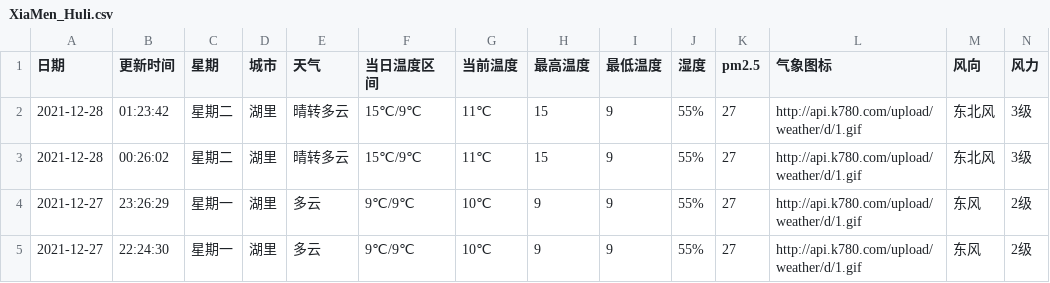
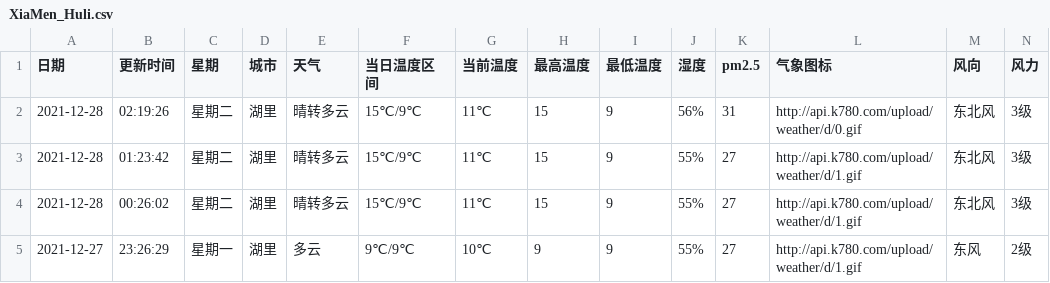
Before and after one commit to HeroLH/test-action, a CSV file: weather/XiaMen_Huli.csv, drawn as a sheet; only a part is shown; the shorter side is filled out with more unchanged rows.

```diff
--- a/weather/XiaMen_Huli.csv
+++ b/weather/XiaMen_Huli.csv
@@ -1,2 +1,3 @@
 日期,更新时间,星期,城市,天气,当日温度区间,当前温度,最高温度,最低温度,湿度,pm2.5,气象图标,风向,风力
+2021-12-28,02:19:26,星期二,湖里,晴转多云,15℃/9℃,11℃,15,9,56%,31,http://api.k780.com/upload/weather/d/0.gif,东北风,3级
 2021-12-28,01:23:42,星期二,湖里,晴转多云,15℃/9℃,11℃,15,9,55%,27,http://api.k780.com/upload/weather/d/1.gif,东北风,3级
```
Also changed, not shown: 1 other file.
